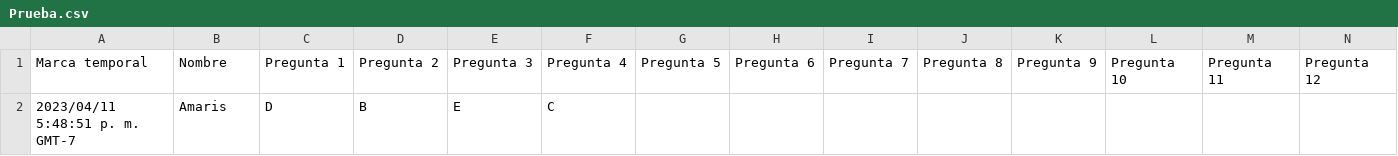
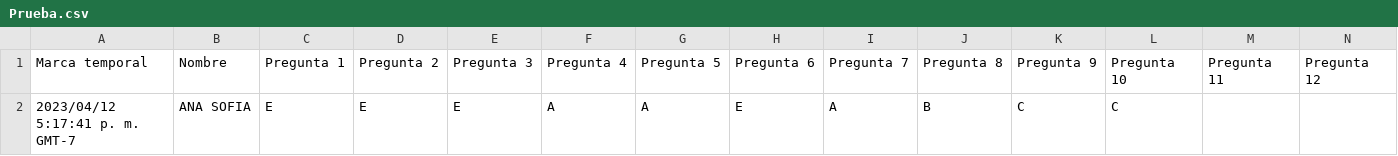
Before and after one commit to giovannilopez9808/Asesorias, a CSV file: PAA/Script/Prueba.csv, drawn as a sheet; only a part is shown; removed rows and columns are numbered as before the commit, all else as after; rows hold the shown columns only; the diff names each change by its address in the sheet, - before the commit and + after, or states it on an @@ line.

```diff
--- a/PAA/Script/Prueba.csv
+++ b/PAA/Script/Prueba.csv
-row 2: 2023/04/11 5:48:51 p. m. GMT-7 | Amaris | D | B | E | C
+row 2: 2023/04/12 5:17:41 p. m. GMT-7 | ANA SOFIA | E | E | E | A | A | E | A | B | C | C
```
Also changed, not shown: 2 other files.
